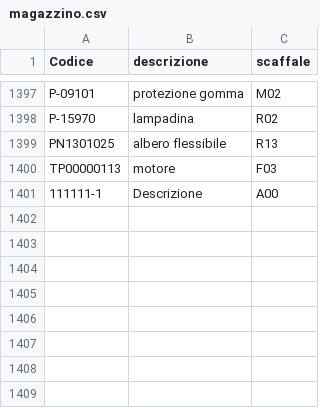
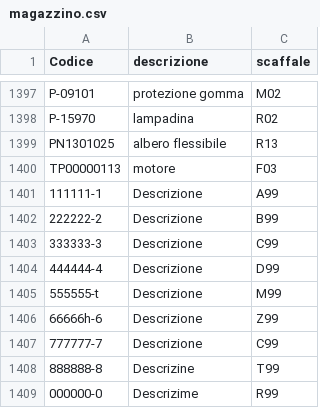
Before and after one commit to marcelloemme/elettromeccanica-maranzan, a CSV file: magazzino.csv, drawn as a sheet; only a part is shown, gaps mark what is left out.

```diff
--- a/magazzino.csv
+++ b/magazzino.csv
@@ -1400,2 +1400,10 @@ PN1301025,albero flessibile,R13
 TP00000113,motore,F03
-111111-1,Descrizione,A00
+111111-1,Descrizione,A99
+222222-2,Descrizione,B99
+333333-3,Descrizione,C99
+444444-4,Descrizione,D99
+555555-t,Descrizione,M99
+66666h-6,Descrizione,Z99
+777777-7,Descrizione,C99
+888888-8,Descrizine,T99
+000000-0,Descrizime,R99
```
